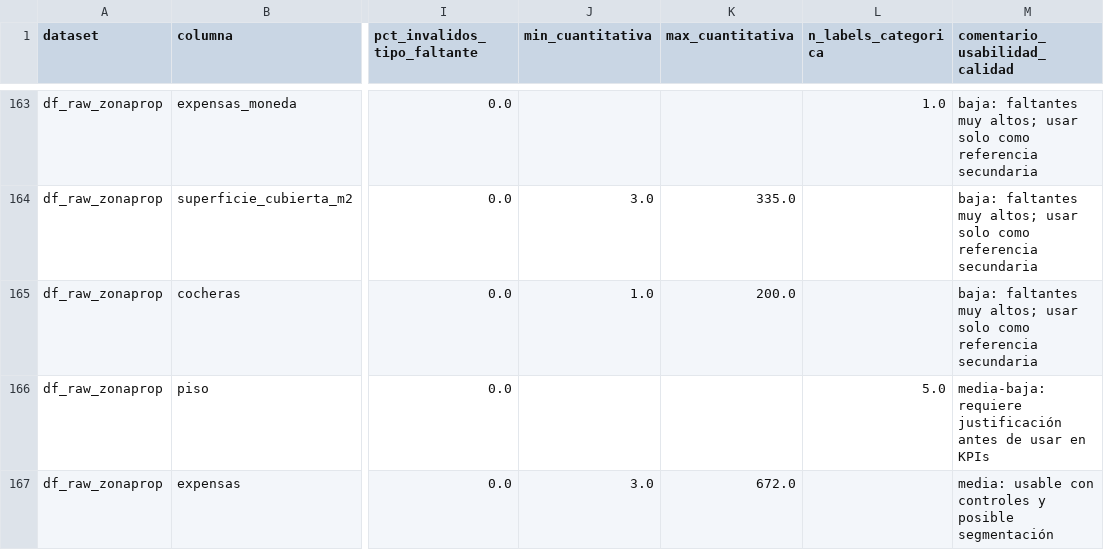
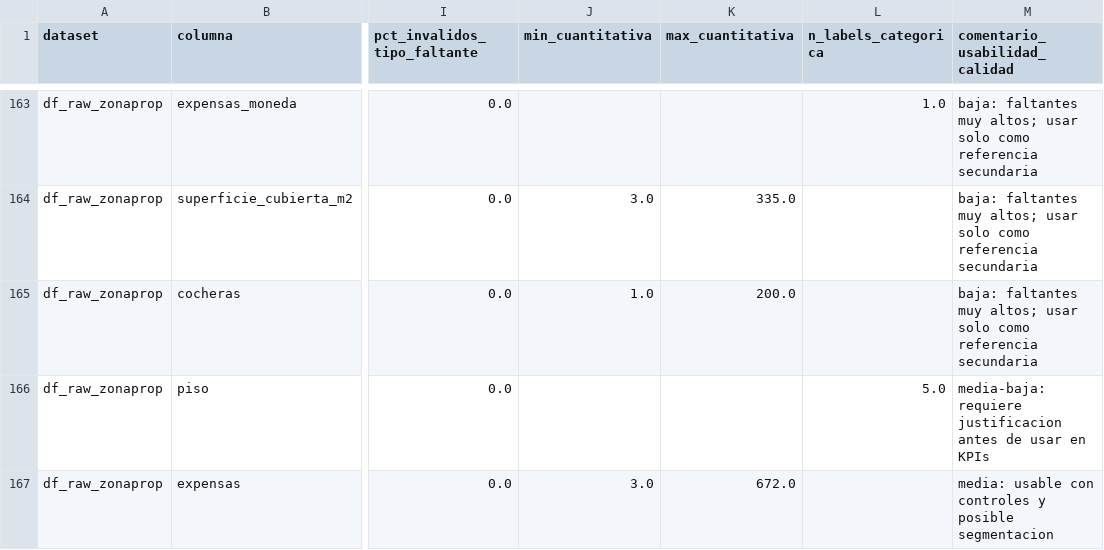
Before and after one commit to arirakowitba/TP_analitica_descriptiva_grupo1_2q2026, a CSV file: data/processed/reports/problemas_completitud_raw.csv, drawn as a sheet; only a part is shown, gaps mark what is left out; the diff covers the shown part only; the diff names each change by its address in the sheet, - before the commit and + after, or states it on an @@ line.

```diff
--- a/data/processed/reports/problemas_completitud_raw.csv
+++ b/data/processed/reports/problemas_completitud_raw.csv
-M166 (comentario_usabilidad_calidad): media-baja: requiere justificación antes de…
+M166 (comentario_usabilidad_calidad): media-baja: requiere justificacion antes de…
-M167 (comentario_usabilidad_calidad): …y posible segmentación
+M167 (comentario_usabilidad_calidad): …y posible segmentacion
```
Also changed, not shown: 7 edited cells elsewhere in this file, data/processed/diccionario_raw_inicial.csv, data/processed/perfil_calidad_raw.csv, 38 other files.
